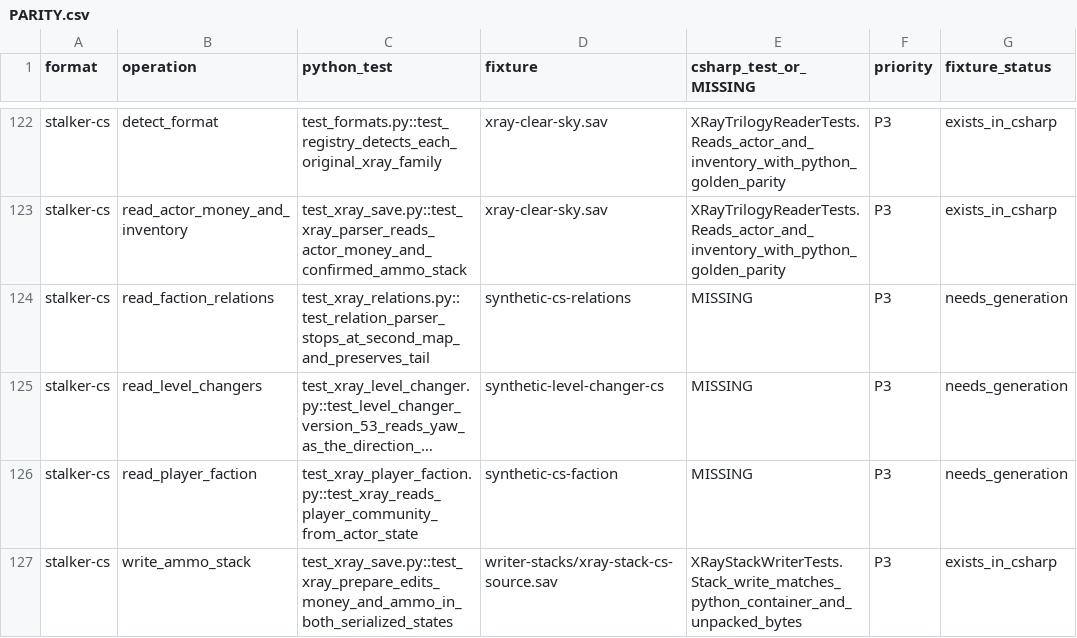
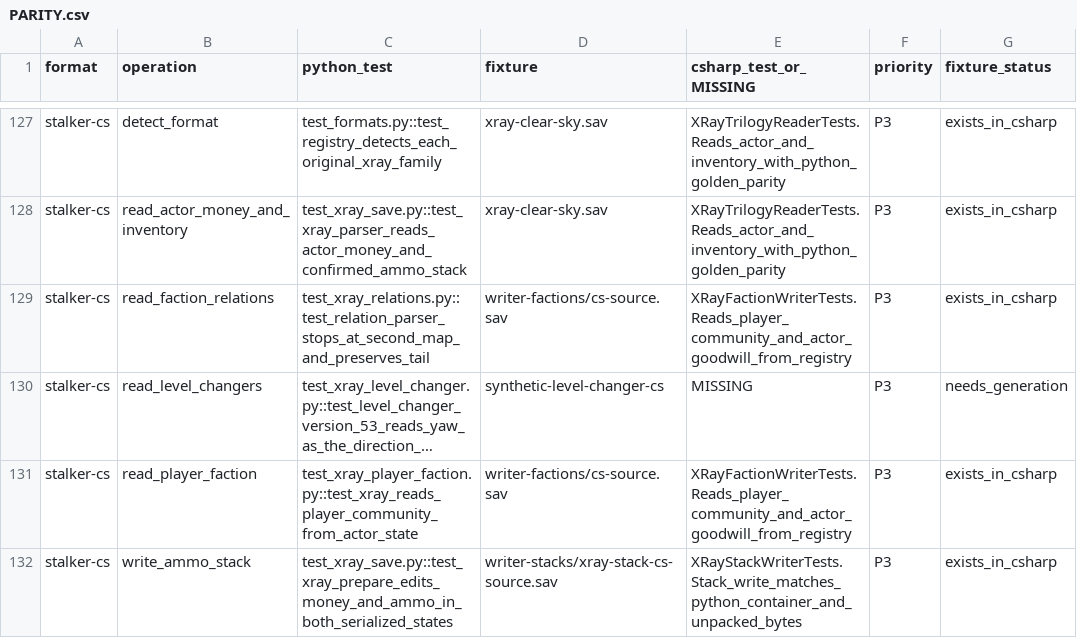
Before and after one commit to Dmitriy-DE/S.T.A.L.K.E.R.-Save-Editor, a CSV file: docs/PARITY.csv, drawn as a sheet; only a part is shown, gaps mark what is left out; long unchanged cells end in …; addresses are those after the commit; the diff covers the shown part only; the diff names each change by its address in the sheet, - before the commit and + after, or states it on an @@ line.

```diff
--- a/docs/PARITY.csv
+++ b/docs/PARITY.csv
-D129 (fixture): synthetic-cs-relations
+D129 (fixture): writer-factions/cs-source.sav
-E129 (csharp_test_or_MISSING): MISSING
+E129 (csharp_test_or_MISSING): XRayFactionWriterTests.Reads_player_community_and_actor_goodwill_from_registry
-G129 (fixture_status): needs_generation
+G129 (fixture_status): exists_in_csharp
-D131 (fixture): synthetic-cs-faction
+D131 (fixture): writer-factions/cs-source.sav
-E131 (csharp_test_or_MISSING): MISSING
+E131 (csharp_test_or_MISSING): XRayFactionWriterTests.Reads_player_community_and_actor_goodwill_from_registry
-G131 (fixture_status): needs_generation
+G131 (fixture_status): exists_in_csharp
```
Also changed, not shown: 8 added rows and 30 edited cells elsewhere in this file, 27 other files.
